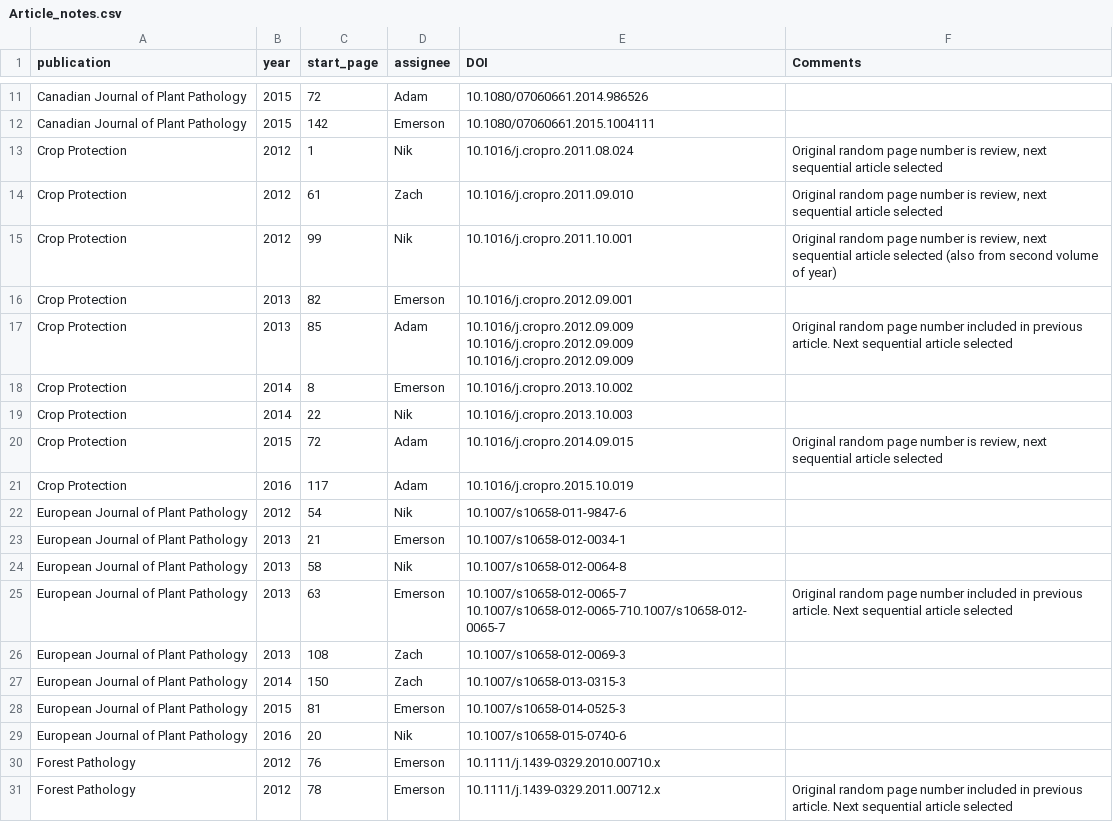
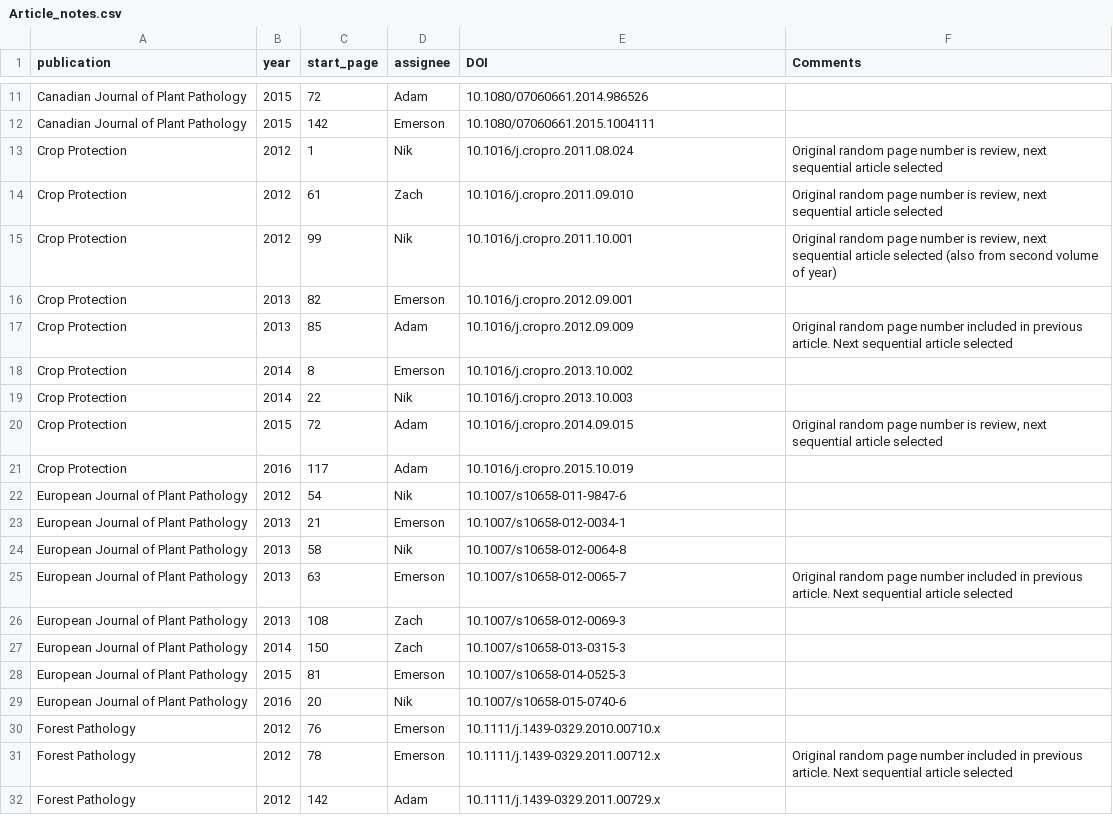
Before and after one commit to openplantpathology/Reproducibility_in_Plant_Pathology, a CSV file: data/Article_notes.csv, drawn as a sheet; only a part is shown, gaps mark what is left out; the shorter side is filled out with more unchanged rows; ↵ is a line break in a cell; the diff names each change by its address in the sheet, - before the commit and + after, or states it on an @@ line.

Commit message:
Correct Article_notes.csv; convert DOIs to lowercase in Rmd
DOI values now all converted to lowercase in RMD to join on

Still need to get complete file from office computer as the DOIs and
notes for this file in repository are incomplete currently

Then join the files together for complete reference and notes about
files

```diff
--- a/data/Article_notes.csv
+++ b/data/Article_notes.csv
-E17 (DOI): 10.1016/j.cropro.2012.09.009 ↵ 10.1016/j.cropro.2012.09.009 ↵ 10.1016/j.cropro.2012.09.009
+E17 (DOI): 10.1016/j.cropro.2012.09.009
-E25 (DOI): 10.1007/s10658-012-0065-7 ↵ 10.1007/s10658-012-0065-710.1007/s10658-012-0065-7
+E25 (DOI): 10.1007/s10658-012-0065-7
```
Also changed, not shown: 1 other file.
